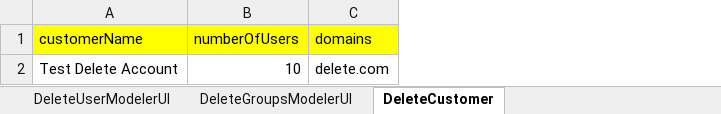
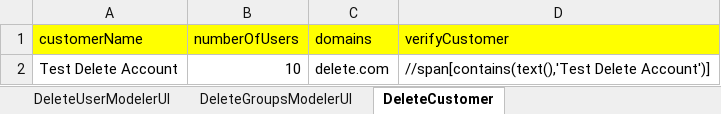
Before and after one commit to Niteshv94/DFM-Final-Project, an Excel workbook: Test Data/TestData.xlsx, sheet DeleteCustomer, drawn as a sheet; values as stored, in another font and other column widths than the file's, no borders; the diff names each change by its address in the sheet, - before the commit and + after, or states it on an @@ line.

```diff
--- a/Test Data/TestData.xlsx (sheet DeleteCustomer)
+++ b/Test Data/TestData.xlsx (sheet DeleteCustomer)
+column D (verifyCustomer), row 2: //span[contains(text(),'Test Delete Account')]
```
Also changed, not shown: 5 other files.
